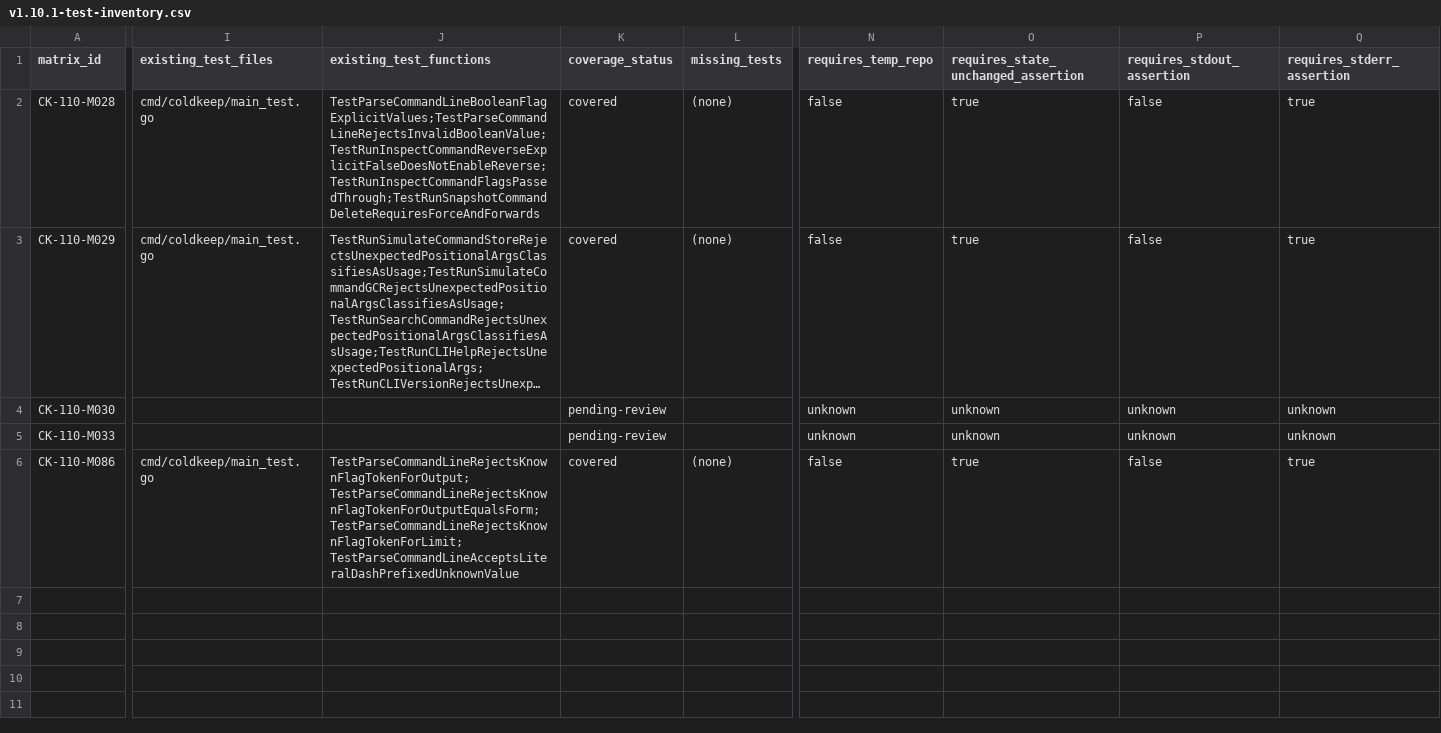
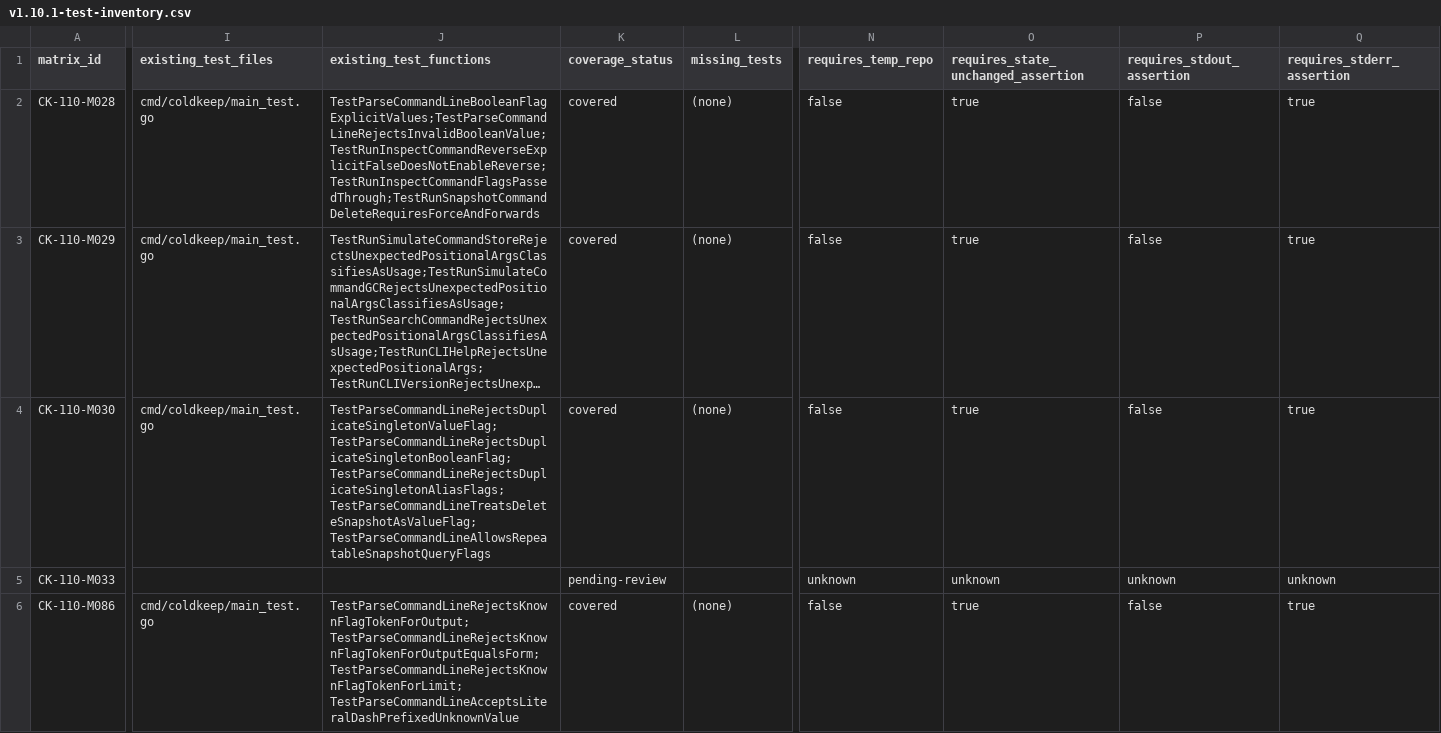
Before and after one commit to franchoy/coldkeep, a CSV file: docs/release/v1.10/v1.10.1-test-inventory.csv, drawn as a sheet; only a part is shown, gaps mark what is left out; long unchanged cells end in …; the diff covers the shown part only; the diff names each change by its address in the sheet, - before the commit and + after, or states it on an @@ line.

Commit message:
fix(cli): reject duplicate singleton flags
Phase 6 (CK-110-M030): reject duplicate singleton flag occurrences at parse time with deterministic usage errors.

Canonicalize boolean aliases (dry-run/dryRun, fail-fast/failFast) for duplicate detection while preserving repeatable flags: delete-snapshot, path, prefix.

Add parser regression coverage and finalize Phase 6 release docs/status/checklist/test inventory.

```diff
--- a/docs/release/v1.10/v1.10.1-test-inventory.csv
+++ b/docs/release/v1.10/v1.10.1-test-inventory.csv
-I4 (existing_test_files): (empty)
+I4 (existing_test_files): cmd/coldkeep/main_test.go
-J4 (existing_test_functions): (empty)
+J4 (existing_test_functions): TestParseCommandLineRejectsDuplicateSingletonValueFlag;TestParseCommandLineRejectsDuplicateSingletonBooleanFlag;TestParseCommandLineRejectsDuplicateSingletonAliasFlags;TestParseCommandLineTreatsDeleteSnapshotAsValueFlag;TestParseCommandLineAllowsRepeatableSnapshotQueryFlags
-K4 (coverage_status): pending-review
+K4 (coverage_status): covered
-L4 (missing_tests): (empty)
+L4 (missing_tests): (none)
-N4 (requires_temp_repo): unknown
+N4 (requires_temp_repo): false
-O4: unknown
+O4: true
-P4 (requires_stdout_assertion): unknown
+P4 (requires_stdout_assertion): false
-Q4 (requires_stderr_assertion): unknown
+Q4 (requires_stderr_assertion): true
```
Also changed, not shown: 1 edited cell elsewhere in this file, 5 other files.
